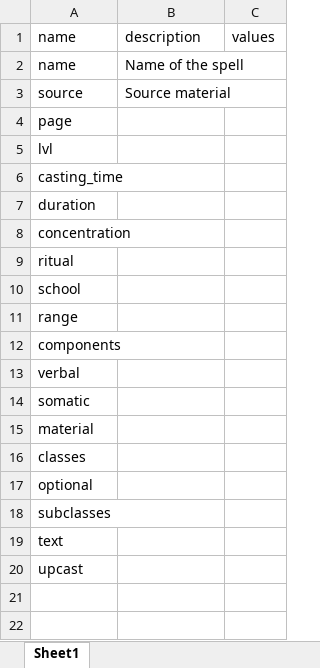
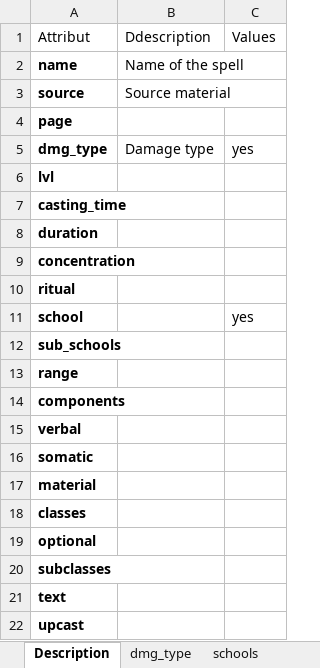
Before and after one commit to VanHaiVu/Spells, an Excel workbook: data/data_dictionnary.xlsx, sheet Description, drawn as a sheet; values as stored, in another font and other column widths than the file's, no borders; table styles not drawn; removed rows and columns are numbered as before the commit, all else as after; the diff names each change by its address in the sheet, - before the commit and + after, or states it on an @@ line.

```diff
--- a/data/data_dictionnary.xlsx (sheet Description)
+++ b/data/data_dictionnary.xlsx (sheet Description)
-sheet tab: Sheet1
+sheet tab: Description
+sheet tab: dmg_type
+sheet tab: schools
-row 1: name | description | values
+row 1: Attribut | Ddescription | Values
-A2:A4 bold: off
+A2:A4 bold: on
+row 5: dmg_type | Damage type | yes
-A6:A11 bold: off
+A6:A11 bold: on
-C11: (empty)
+C11: yes
+row 12: sub_schools
-A13:A22 bold: off
+A13:A22 bold: on
```
Also changed, not shown: data/data.xlsx, 1 other file.
